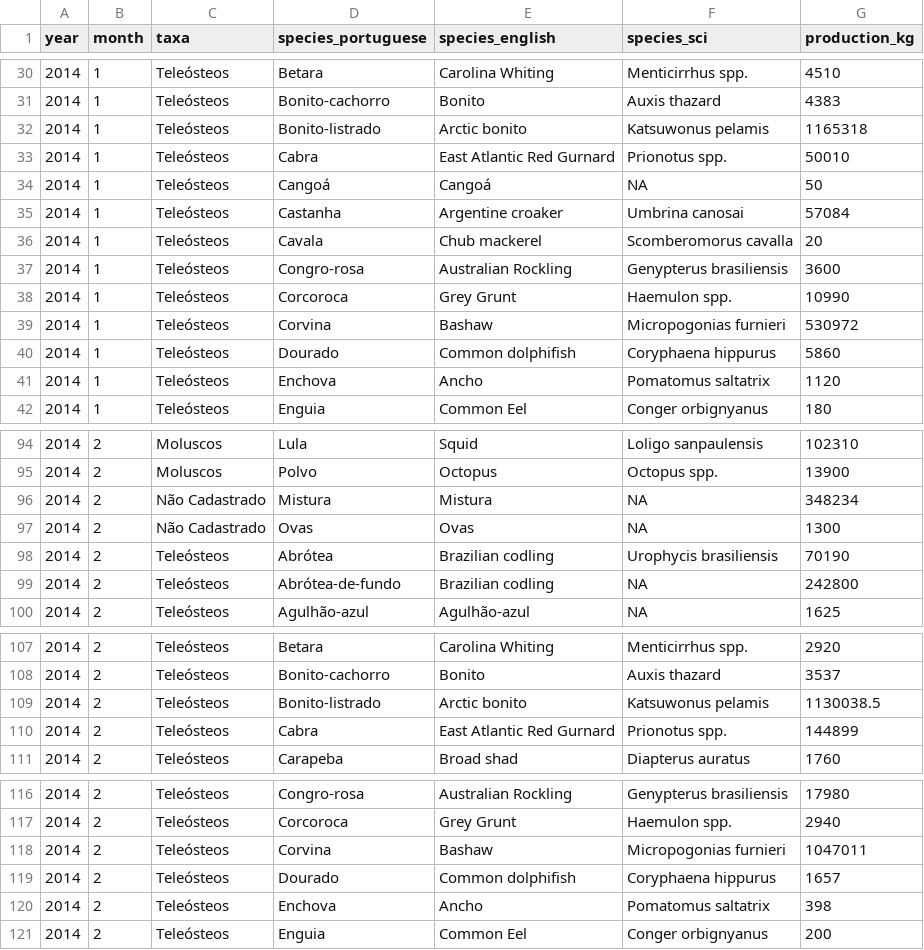
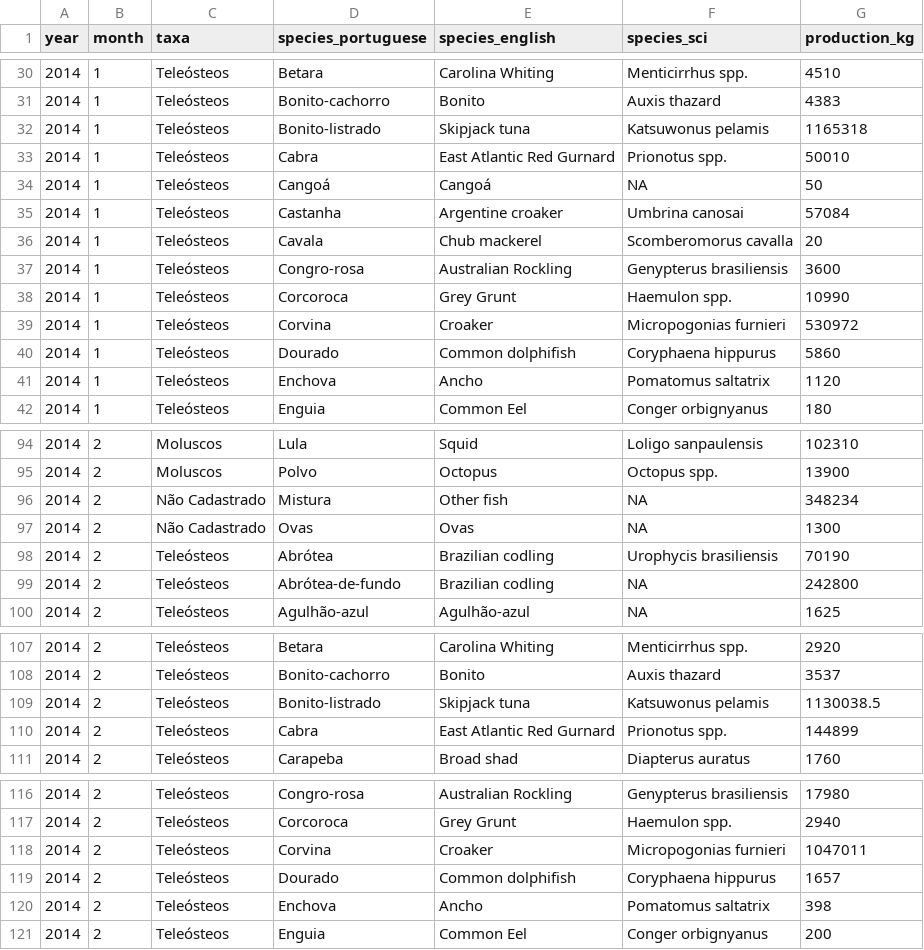
Before and after one commit to danielfvi/main-fisheries-brazil, a CSV file: Santa Catarina.csv, drawn as a sheet; only a part is shown, gaps mark what is left out; the diff covers the shown part only.

```diff
--- a/Santa Catarina.csv
+++ b/Santa Catarina.csv
@@ -31,3 +31,3 @@ year,month,taxa,species_portuguese,species_english,species_sci,production_kg
 2014,1,Teleósteos,Bonito-cachorro,Bonito,Auxis thazard,4383
-2014,1,Teleósteos,Bonito-listrado,Arctic bonito,Katsuwonus pelamis,1165318
+2014,1,Teleósteos,Bonito-listrado,Skipjack tuna,Katsuwonus pelamis,1165318
 2014,1,Teleósteos,Cabra,East Atlantic Red Gurnard,Prionotus spp.,50010
@@ -38,3 +38,3 @@ year,month,taxa,species_portuguese,species_english,species_sci,production_kg
 2014,1,Teleósteos,Corcoroca,Grey Grunt,Haemulon spp.,10990
-2014,1,Teleósteos,Corvina,Bashaw,Micropogonias furnieri,530972
+2014,1,Teleósteos,Corvina,Croaker,Micropogonias furnieri,530972
 2014,1,Teleósteos,Dourado,Common dolphifish,Coryphaena hippurus,5860
@@ -95,3 +95,3 @@ year,month,taxa,species_portuguese,species_english,species_sci,production_kg
 2014,2,Moluscos,Polvo,Octopus,Octopus spp.,13900
-2014,2,Não Cadastrado,Mistura,Mistura,NA,348234
+2014,2,Não Cadastrado,Mistura,Other fish,NA,348234
 2014,2,Não Cadastrado,Ovas,Ovas,NA,1300
@@ -108,3 +108,3 @@ year,month,taxa,species_portuguese,species_english,species_sci,production_kg
 2014,2,Teleósteos,Bonito-cachorro,Bonito,Auxis thazard,3537
-2014,2,Teleósteos,Bonito-listrado,Arctic bonito,Katsuwonus pelamis,1130038.5
+2014,2,Teleósteos,Bonito-listrado,Skipjack tuna,Katsuwonus pelamis,1130038.5
 2014,2,Teleósteos,Cabra,East Atlantic Red Gurnard,Prionotus spp.,144899
@@ -117,3 +117,3 @@ year,month,taxa,species_portuguese,species_english,species_sci,production_kg
 2014,2,Teleósteos,Corcoroca,Grey Grunt,Haemulon spp.,2940
-2014,2,Teleósteos,Corvina,Bashaw,Micropogonias furnieri,1047011
+2014,2,Teleósteos,Corvina,Croaker,Micropogonias furnieri,1047011
 2014,2,Teleósteos,Dourado,Common dolphifish,Coryphaena hippurus,1657
```
Also changed, not shown: 134 edited cells elsewhere in this file, IBGE_renda.csv, producao_seagesp.csv, 1 other file.
